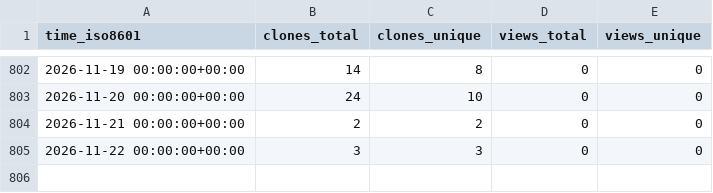
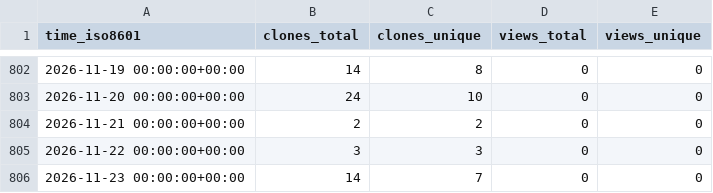
Before and after one commit to grp-bork/nevermore_profiler, a CSV file: grp-bork/nevermore_profiler/ghrs-data/views_clones_aggregate.csv, drawn as a sheet; only a part is shown, gaps mark what is left out.

```diff
--- a/grp-bork/nevermore_profiler/ghrs-data/views_clones_aggregate.csv
+++ b/grp-bork/nevermore_profiler/ghrs-data/views_clones_aggregate.csv
@@ -805 +805,2 @@ time_iso8601,clones_total,clones_unique,views_total,views_unique
 2026-11-22 00:00:00+00:00,3,3,0,0
+2026-11-23 00:00:00+00:00,14,7,0,0
```
Also changed, not shown: 1 other file.
